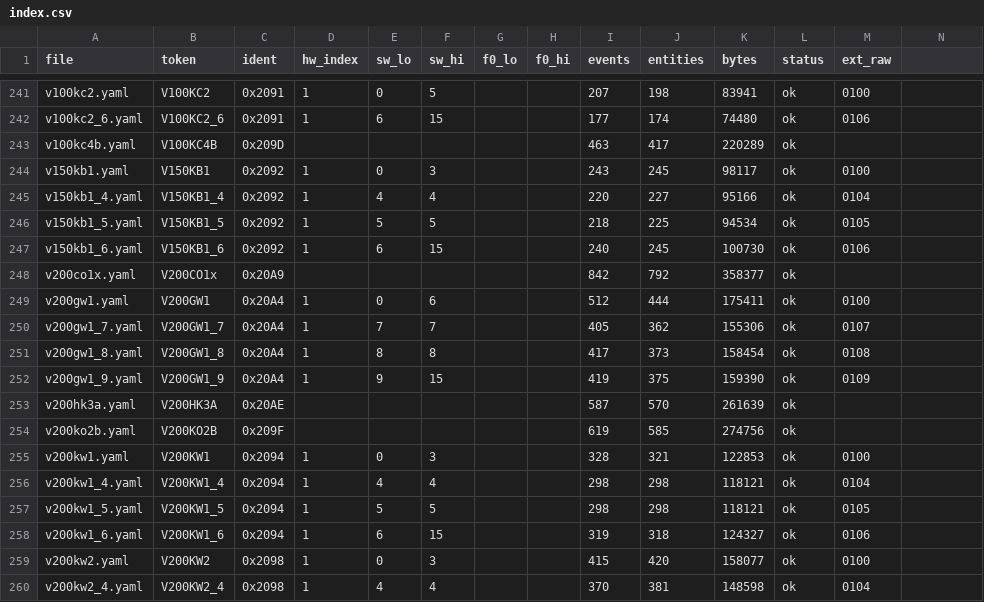
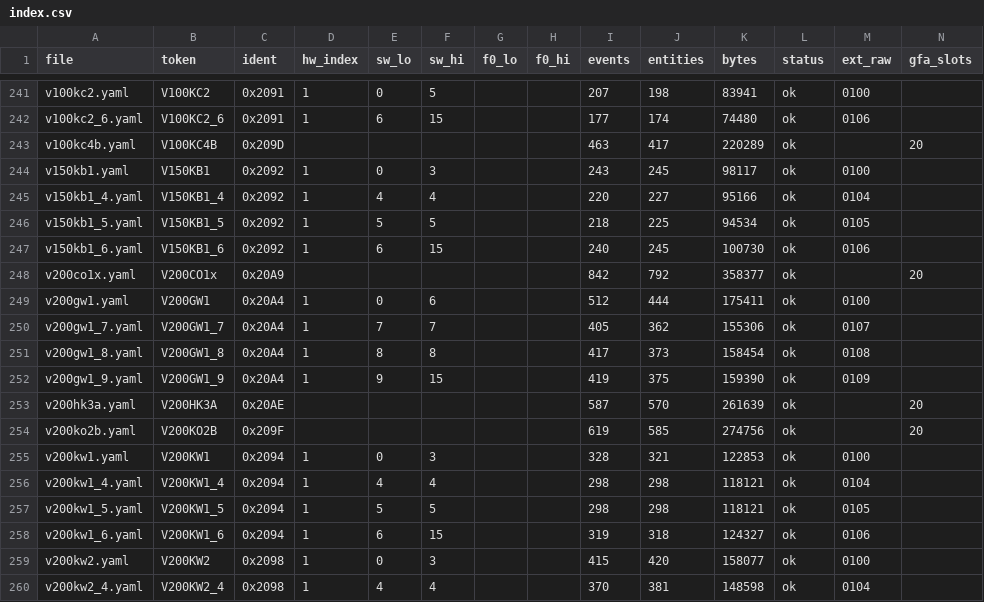
Before and after one commit to KermitIsBack/esphome_vitohome, a CSV file: example/catalogs/en/index.csv, drawn as a sheet; only a part is shown, gaps mark what is left out; the diff covers the shown part only.

```diff
--- a/example/catalogs/en/index.csv
+++ b/example/catalogs/en/index.csv
@@ -1 +1 @@
-file,token,ident,hw_index,sw_lo,sw_hi,f0_lo,f0_hi,events,entities,bytes,status,ext_raw
+file,token,ident,hw_index,sw_lo,sw_hi,f0_lo,f0_hi,events,entities,bytes,status,ext_raw,gfa_slots
@@ -243 +243 @@ v100kc2_6.yaml,V100KC2_6,0x2091,1,6,15,,,177,174,74480,ok,0106
-v100kc4b.yaml,V100KC4B,0x209D,,,,,,463,417,220289,ok,
+v100kc4b.yaml,V100KC4B,0x209D,,,,,,463,417,220289,ok,,20
@@ -248 +248 @@ v150kb1_6.yaml,V150KB1_6,0x2092,1,6,15,,,240,245,100730,ok,0106
-v200co1x.yaml,V200CO1x,0x20A9,,,,,,842,792,358377,ok,
+v200co1x.yaml,V200CO1x,0x20A9,,,,,,842,792,358377,ok,,20
@@ -253,2 +253,2 @@ v200gw1_9.yaml,V200GW1_9,0x20A4,1,9,15,,,419,375,159390,ok,0109
-v200hk3a.yaml,V200HK3A,0x20AE,,,,,,587,570,261639,ok,
-v200ko2b.yaml,V200KO2B,0x209F,,,,,,619,585,274756,ok,
+v200hk3a.yaml,V200HK3A,0x20AE,,,,,,587,570,261639,ok,,20
+v200ko2b.yaml,V200KO2B,0x209F,,,,,,619,585,274756,ok,,20
```
Also changed, not shown: 59 edited cells elsewhere in this file, example/catalogs/de/index.csv, 20 other files.
